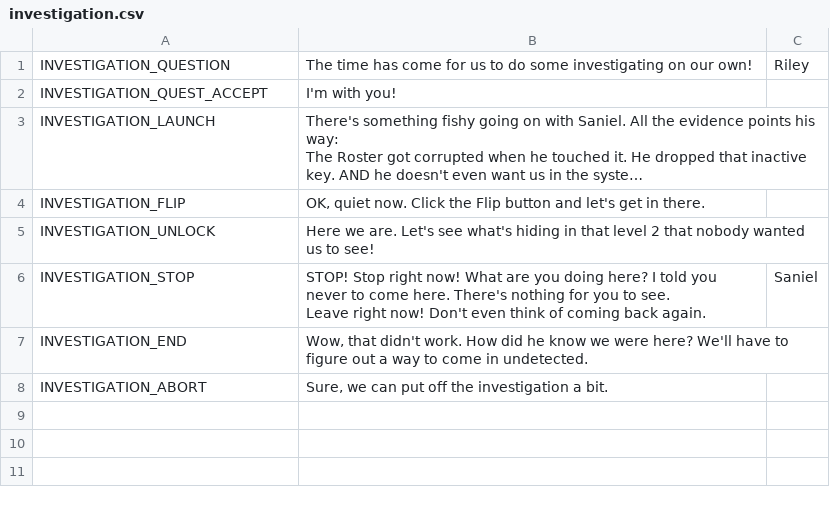
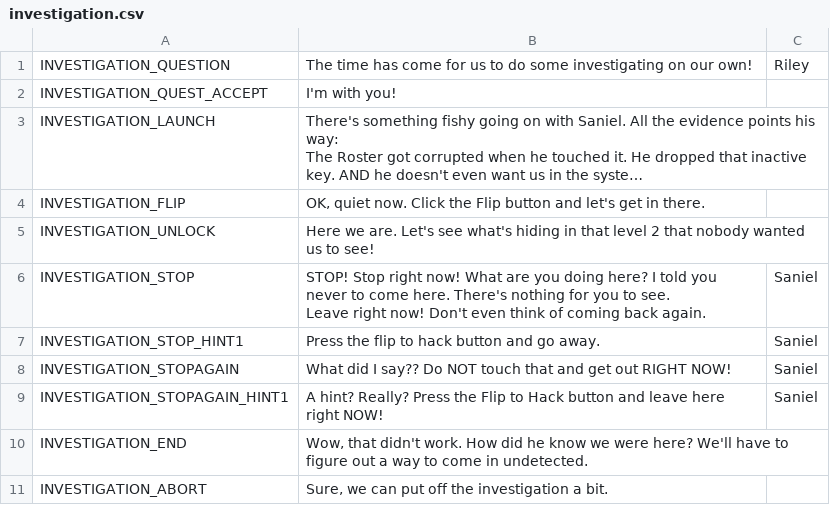
Before and after one commit to endlessm/clubhouse, a CSV file: data/quests_strings/investigation.csv, drawn as a sheet; long unchanged cells end in …; the diff names each change by its address in the sheet, - before the commit and + after, or states it on an @@ line.

Commit message:
quests: Investigation detects player flipping app again to go away
Also Saniel gets extra angry if trying to unlock again.

https://phabricator.endlessm.com/T25404

```diff
--- a/data/quests_strings/investigation.csv
+++ b/data/quests_strings/investigation.csv
+row 7: INVESTIGATION_STOP_HINT1 | Press the flip to hack button and go away. | Saniel
+row 8: INVESTIGATION_STOPAGAIN | What did I say?? Do NOT touch that and get out RIGHT NOW! | Saniel
+row 9: INVESTIGATION_STOPAGAIN_HINT1 | A hint? Really? Press the Flip to Hack button and leave here right NOW! | Saniel
```
Also changed, not shown: 1 other file.
